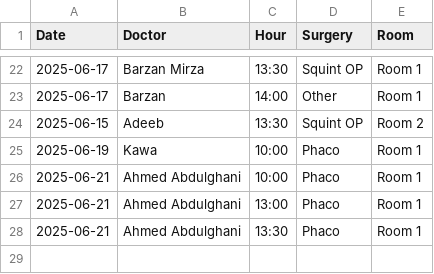
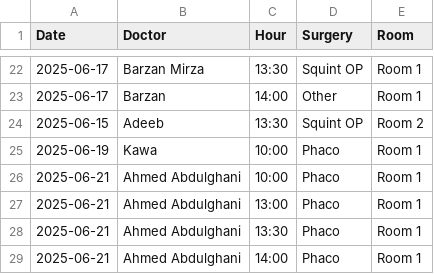
Before and after one commit to ParezDzay/Global, a CSV file: Operation Archive.csv, drawn as a sheet; only a part is shown, gaps mark what is left out; the diff names each change by its address in the sheet, - before the commit and + after, or states it on an @@ line.

Commit message:
Update Operation Archive via app

```diff
--- a/Operation Archive.csv
+++ b/Operation Archive.csv
+row 29: 2025-06-21 | Ahmed Abdulghani | 14:00 | Phaco | Room 1
```
